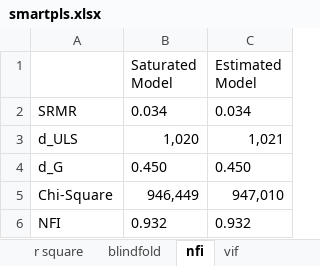
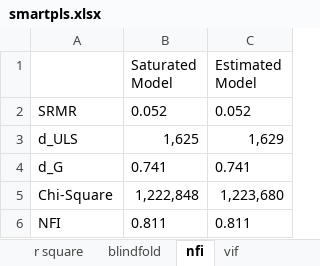
Before and after one commit to virdiggg/tesis, an Excel workbook: target/smartpls.xlsx, sheet nfi, drawn as a sheet; values as stored, in another font and other column widths than the file's, no borders; the diff names each change by its address in the sheet, - before the commit and + after, or states it on an @@ line.

```diff
--- a/target/smartpls.xlsx (sheet nfi)
+++ b/target/smartpls.xlsx (sheet nfi)
-B2 (Saturated Model): 0.034
+B2 (Saturated Model): 0.052
-C2 (Estimated Model): 0.034
+C2 (Estimated Model): 0.052
-B3 (Saturated Model): 1,020
+B3 (Saturated Model): 1,625
-C3 (Estimated Model): 1,021
+C3 (Estimated Model): 1,629
-B4 (Saturated Model): 0.450
+B4 (Saturated Model): 0.741
-C4 (Estimated Model): 0.450
+C4 (Estimated Model): 0.741
-B5 (Saturated Model): 946,449
+B5 (Saturated Model): 1,222,848
-C5 (Estimated Model): 947,010
+C5 (Estimated Model): 1,223,680
-B6 (Saturated Model): 0.932
+B6 (Saturated Model): 0.811
-C6 (Estimated Model): 0.932
+C6 (Estimated Model): 0.811
```
Also changed, not shown: sheet loading factor, sheet vif, sheet flc, sheet bootstrapping, sheet htmt, sheet validity and reability, 2 more sheets, result/tangsel/Analisis_Beban_Kerja_Tangsel.xlsx, result/tangsel/Analisis_Digitalisasi_Tangsel.xlsx, 36 other files.
